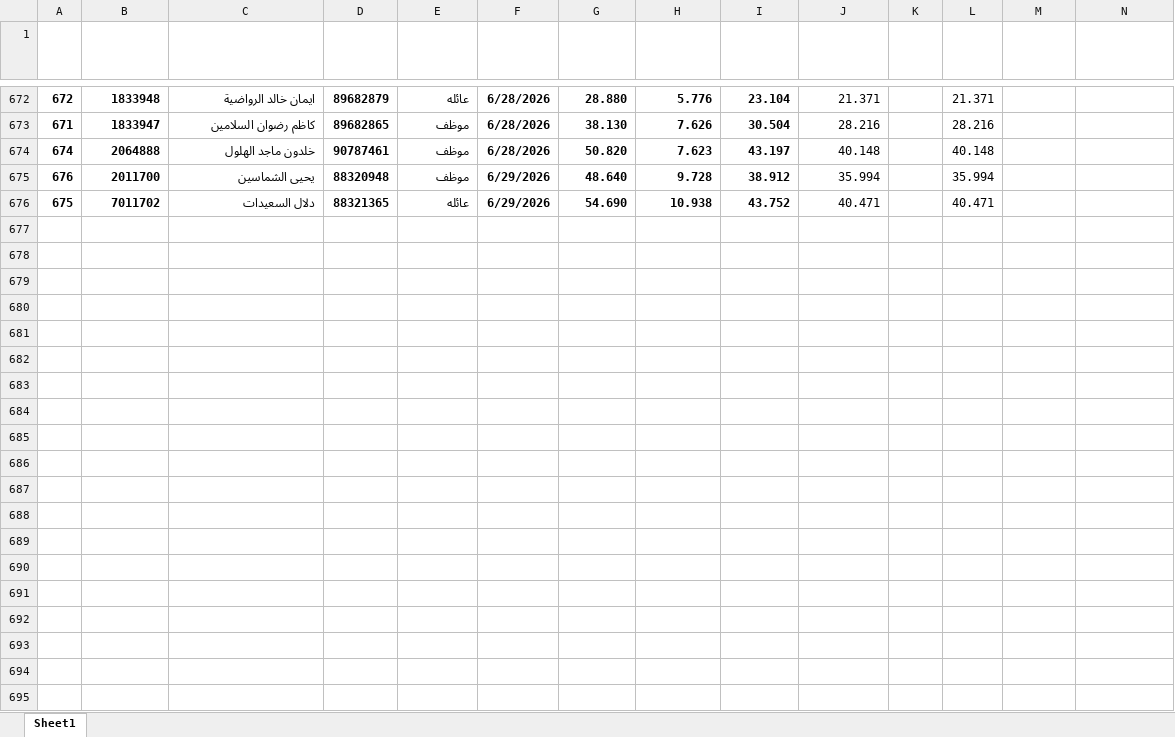
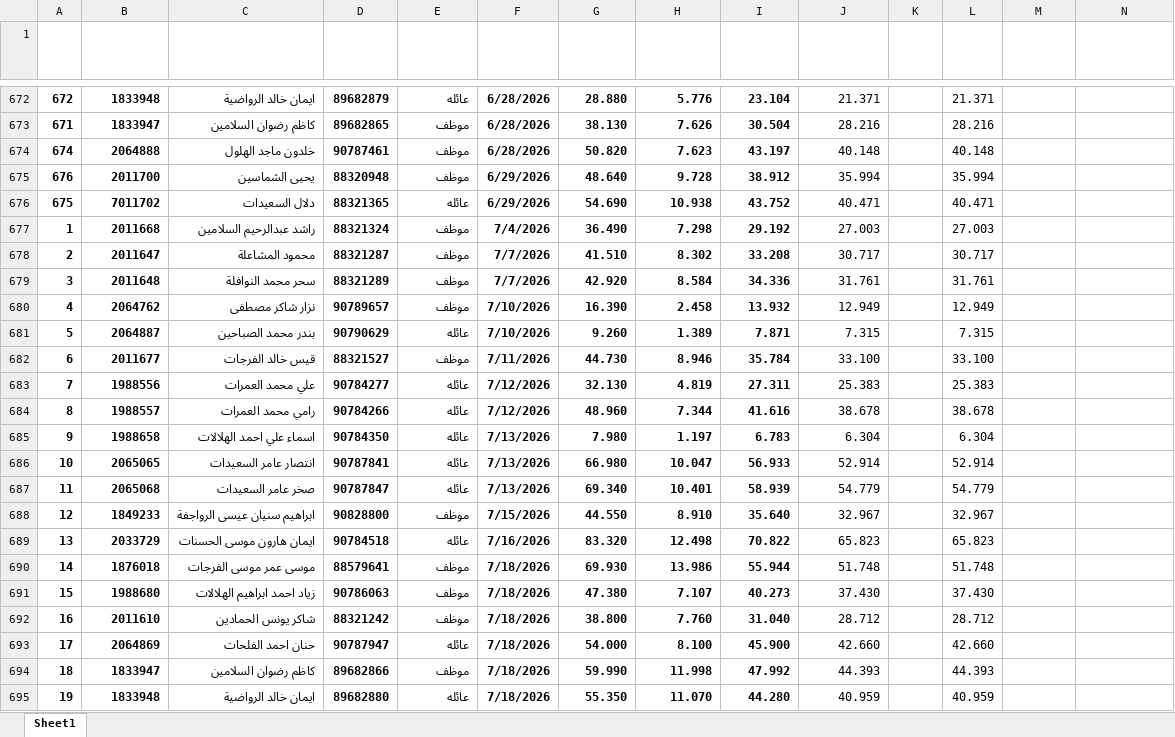
Before and after one commit to mhas198311-del/pharmacy-dashboard, an Excel workbook: شركة الشرق العربي للتامين.xlsx, sheet Sheet1, drawn as a sheet; only a part is shown, gaps mark what is left out; values as stored, in another font and other column widths than the file's, no borders; table styles not drawn; the diff covers the shown part only; the diff names each change by its address in the sheet, - before the commit and + after, or states it on an @@ line.

Commit message:
Auto update claims data - Thu 08/06/2026 19:35:37.52

```diff
--- a/شركة الشرق العربي للتامين.xlsx (sheet Sheet1)
+++ b/شركة الشرق العربي للتامين.xlsx (sheet Sheet1)
+row 677: 1 | 2011668 | راشد عبدالرحيم السلامين | 88321324 | موظف | 7/4/2026 | 36.490 | 7.298 | 29.192 | 27.003 |  | 27.003
+row 678: 2 | 2011647 | محمود المشاعلة | 88321287 | موظف | 7/7/2026 | 41.510 | 8.302 | 33.208 | 30.717 |  | 30.717
+row 679: 3 | 2011648 | سحر محمد النوافلة | 88321289 | موظف | 7/7/2026 | 42.920 | 8.584 | 34.336 | 31.761 |  | 31.761
+row 680: 4 | 2064762 | نزار شاكر مصطفى | 90789657 | موظف | 7/10/2026 | 16.390 | 2.458 | 13.932 | 12.949 |  | 12.949
+row 681: 5 | 2064887 | بندر محمد الصباحين | 90790629 | عائله | 7/10/2026 | 9.260 | 1.389 | 7.871 | 7.315 |  | 7.315
+row 682: 6 | 2011677 | قيس خالد الفرجات | 88321527 | موظف | 7/11/2026 | 44.730 | 8.946 | 35.784 | 33.100 |  | 33.100
+row 683: 7 | 1988556 | علي محمد العمرات | 90784277 | عائله | 7/12/2026 | 32.130 | 4.819 | 27.311 | 25.383 |  | 25.383
+row 684: 8 | 1988557 | رامي محمد العمرات | 90784266 | عائله | 7/12/2026 | 48.960 | 7.344 | 41.616 | 38.678 |  | 38.678
+row 685: 9 | 1988658 | اسماء علي احمد الهلالات | 90784350 | عائله | 7/13/2026 | 7.980 | 1.197 | 6.783 | 6.304 |  | 6.304
+row 686: 10 | 2065065 | انتصار عامر السعيدات | 90787841 | عائله | 7/13/2026 | 66.980 | 10.047 | 56.933 | 52.914 |  | 52.914
+row 687: 11 | 2065068 | صخر عامر السعيدات | 90787847 | عائله | 7/13/2026 | 69.340 | 10.401 | 58.939 | 54.779 |  | 54.779
+row 688: 12 | 1849233 | ابراهيم سنيان عيسى الرواجفة | 90828800 | موظف | 7/15/2026 | 44.550 | 8.910 | 35.640 | 32.967 |  | 32.967
+row 689: 13 | 2033729 | ايمان هارون موسى الحسنات | 90784518 | عائله | 7/16/2026 | 83.320 | 12.498 | 70.822 | 65.823 |  | 65.823
+row 690: 14 | 1876018 | موسى عمر موسى الفرجات | 88579641 | موظف | 7/18/2026 | 69.930 | 13.986 | 55.944 | 51.748 |  | 51.748
+row 691: 15 | 1988680 | زياد احمد ابراهيم الهلالات | 90786063 | موظف | 7/18/2026 | 47.380 | 7.107 | 40.273 | 37.430 |  | 37.430
+row 692: 16 | 2011610 | شاكر يونس الحمادين | 88321242 | موظف | 7/18/2026 | 38.800 | 7.760 | 31.040 | 28.712 |  | 28.712
+row 693: 17 | 2064869 | حنان احمد الفلحات | 90787947 | عائله | 7/18/2026 | 54.000 | 8.100 | 45.900 | 42.660 |  | 42.660
+row 694: 18 | 1833947 | كاظم رضوان السلامين | 89682866 | موظف | 7/18/2026 | 59.990 | 11.998 | 47.992 | 44.393 |  | 44.393
+row 695: 19 | 1833948 | ايمان خالد الرواضية | 89682880 | عائله | 7/18/2026 | 55.350 | 11.070 | 44.280 | 40.959 |  | 40.959
```
Also changed, not shown: 20 added rows elsewhere in this sheet, الشركة العربية الأوروبية للتأمين.xlsx, شركة مناجم الفوسفات الاردنية م.م.xlsx, 6 other files.
